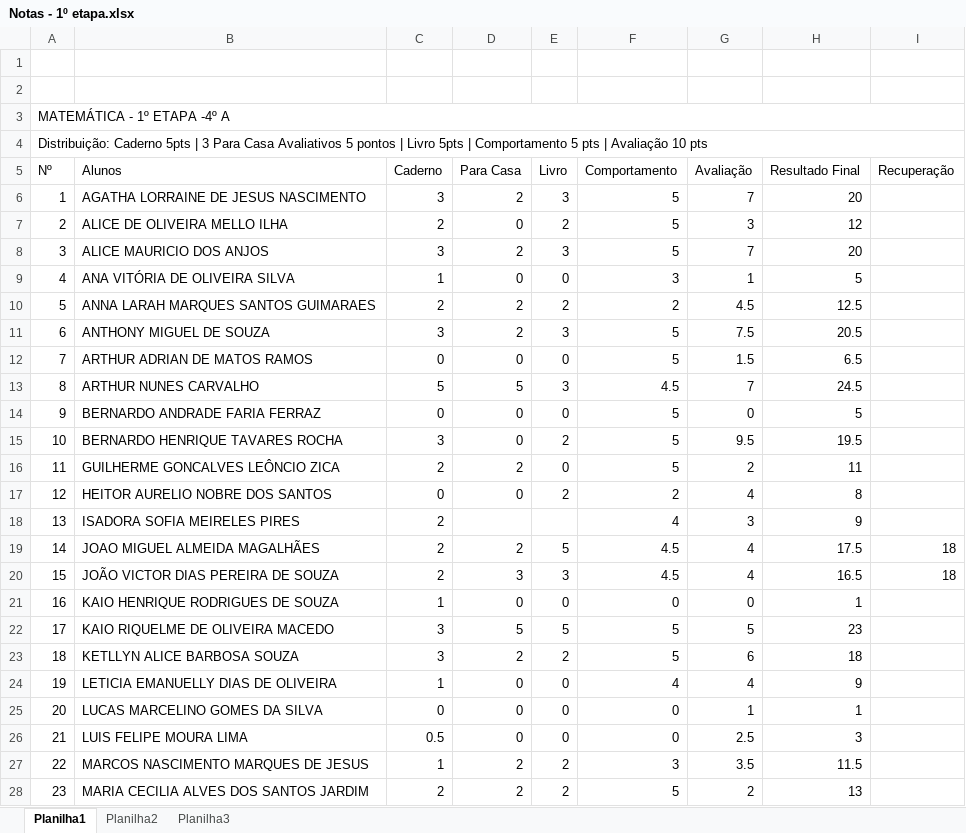
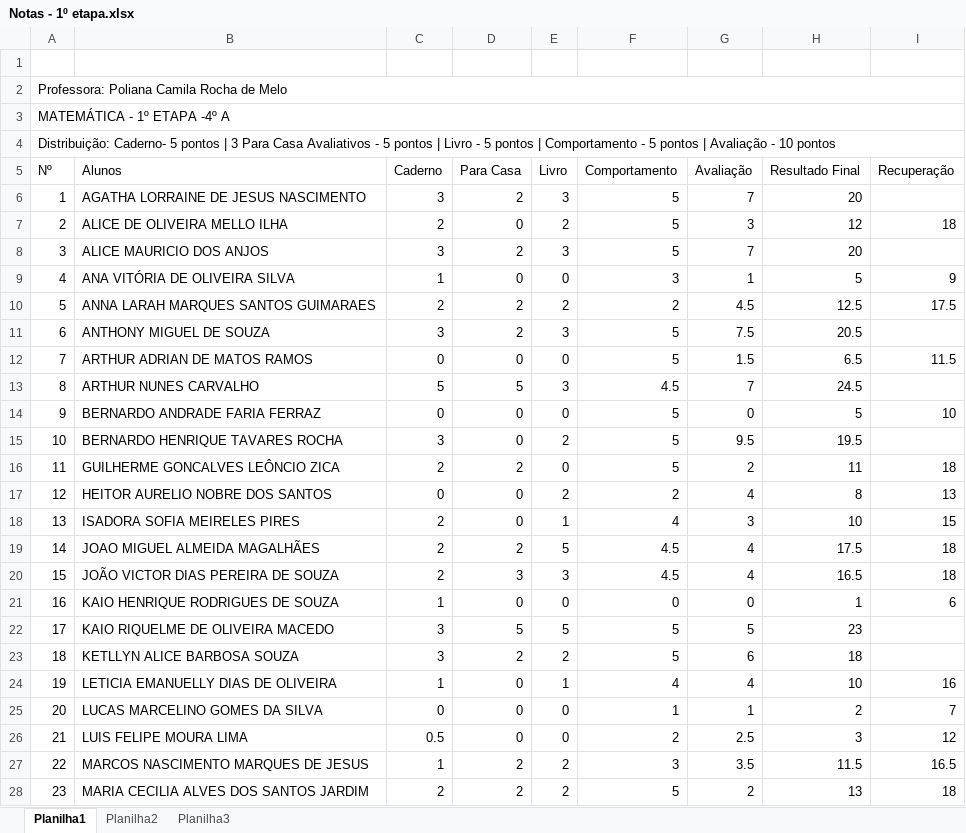
Before and after one commit to vistoriaaskar-design/rendimento-escolar-Edgard, an Excel workbook: Notas - 1º etapa.xlsx, sheet Planilha1, drawn as a sheet; only a part is shown; values as stored, in another font and other column widths than the file's, no cell formats; the diff covers the shown part only; the diff names each change by its address in the sheet, - before the commit and + after, or states it on an @@ line.

```diff
--- a/Notas - 1º etapa.xlsx (sheet Planilha1)
+++ b/Notas - 1º etapa.xlsx (sheet Planilha1)
-A2 (Nº): (empty)
+A2 (Nº): Professora: Poliana Camila Rocha de Melo
+A2:I2 merged
-A4 (Nº): Distribuição: Caderno 5pts | 3 Para Casa Avaliativos 5 pontos | Livro 5pts | Comportamento 5 pts | Avaliação 10 pts
+A4 (Nº): Distribuição: Caderno- 5 pontos | 3 Para Casa Avaliativos - 5 pontos | Livro - 5 pontos | Comportamento - 5 pontos | Avaliação - 10 pontos
-I7 (Recuperação): (empty)
+I7 (Recuperação): 18
-I9 (Recuperação): (empty)
+I9 (Recuperação): 9
-I10 (Recuperação): (empty)
+I10 (Recuperação): 17.5
-I12 (Recuperação): (empty)
+I12 (Recuperação): 11.5
-I14 (Recuperação): (empty)
+I14 (Recuperação): 10
-I16 (Recuperação): (empty)
+I16 (Recuperação): 18
-I17 (Recuperação): (empty)
+I17 (Recuperação): 13
-D18 (Para Casa): (empty)
+D18 (Para Casa): 0
-E18 (Livro): (empty)
+E18 (Livro): 1
-H18 (Resultado Final): 9
+H18 (Resultado Final): 10
-I18 (Recuperação): (empty)
+I18 (Recuperação): 15
-I21 (Recuperação): (empty)
+I21 (Recuperação): 6
-E24 (Livro): 0
+E24 (Livro): 1
-H24 (Resultado Final): 9
+H24 (Resultado Final): 10
-I24 (Recuperação): (empty)
+I24 (Recuperação): 16
-F25 (Comportamento): 0
+F25 (Comportamento): 1
-H25 (Resultado Final): 1
+H25 (Resultado Final): 2
-I25 (Recuperação): (empty)
+I25 (Recuperação): 7
-F26 (Comportamento): 0
+F26 (Comportamento): 2
-I26 (Recuperação): (empty)
+I26 (Recuperação): 12
-I27 (Recuperação): (empty)
+I27 (Recuperação): 16.5
-I28 (Recuperação): (empty)
+I28 (Recuperação): 18
```
Also changed, not shown: 4 edited cells elsewhere in this sheet, sheet Planilha3, sheet Planilha2, cell formats.
